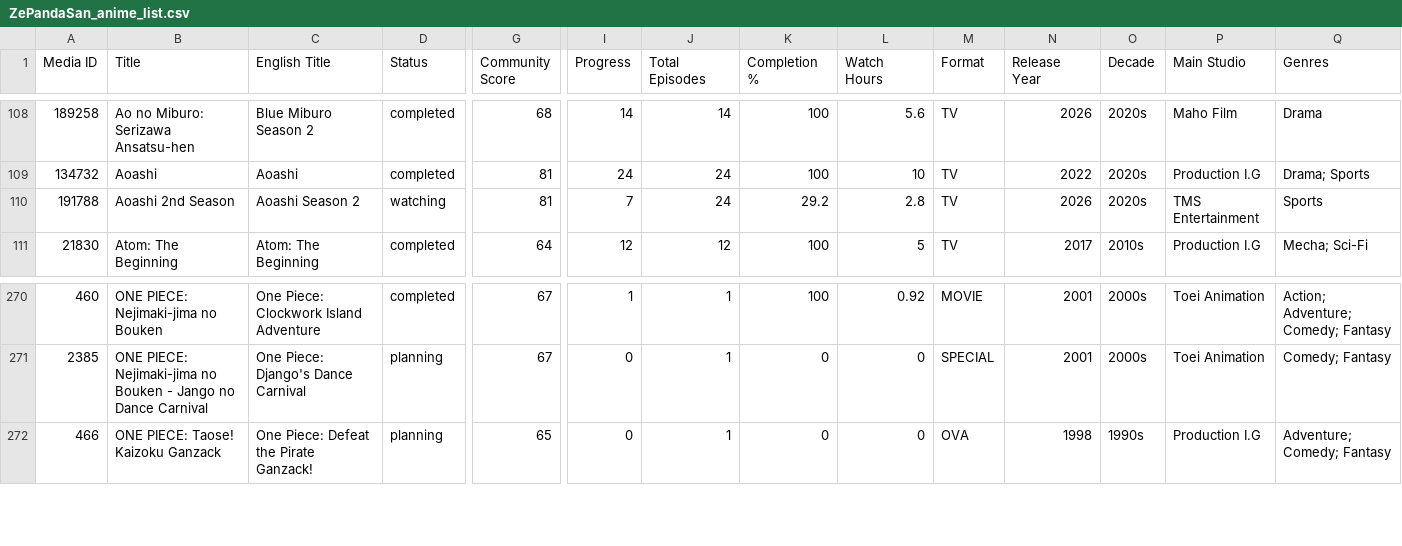
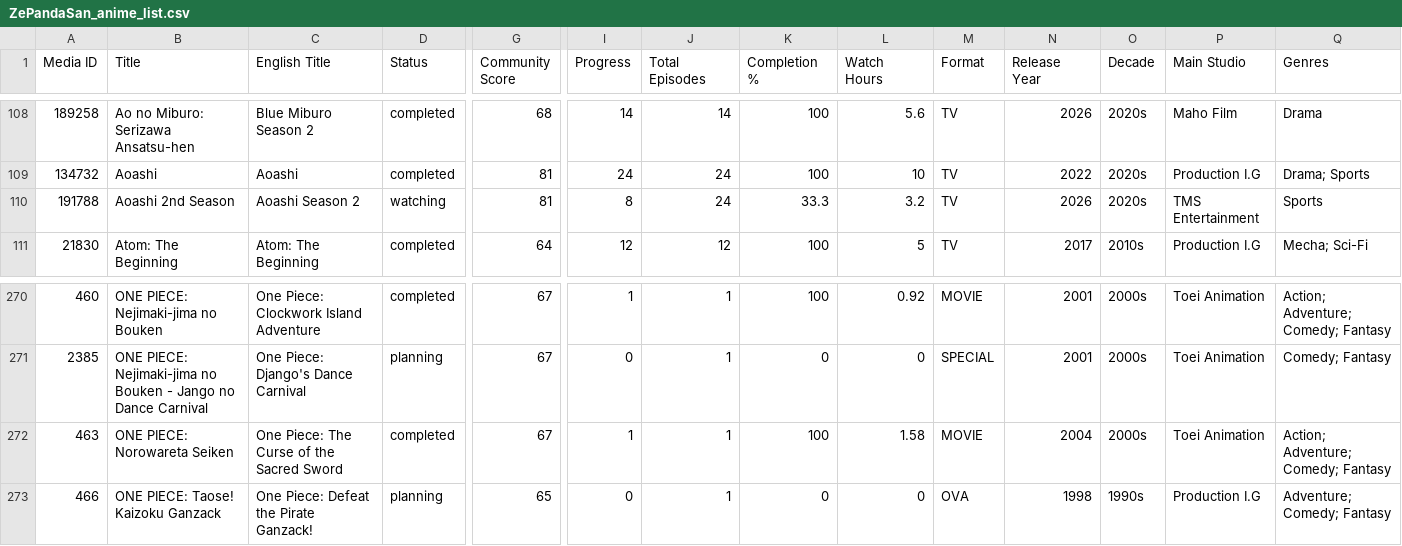
Before and after one commit to zepandasanv2/zepandasan-anilist-export, a CSV file: data/ZePandaSan_anime_list.csv, drawn as a sheet; only a part is shown, gaps mark what is left out; rows hold the shown columns only; the diff names each change by its address in the sheet, - before the commit and + after, or states it on an @@ line.

```diff
--- a/data/ZePandaSan_anime_list.csv
+++ b/data/ZePandaSan_anime_list.csv
-I110 (Progress): 7
+I110 (Progress): 8
-K110 (Completion %): 29.2
+K110 (Completion %): 33.3
-L110 (Watch Hours): 2.8
+L110 (Watch Hours): 3.2
+row 272: 463 | ONE PIECE: Norowareta Seiken | One Piece: The Curse of the Sacred Sword | completed | 67 | 1 | 1 | 100 | 1.58 | MOVIE | 2004 | 2000s | Toei Animation | Action; Adventure; Comedy; Fantasy
```
Also changed, not shown: data/ZePandaSan_genre_breakdown.csv, data/ZePandaSan_studio_breakdown.csv.
